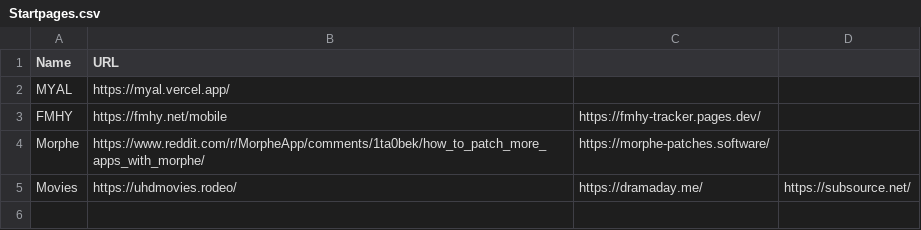
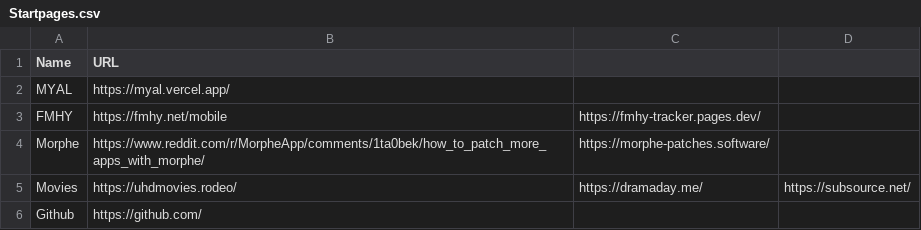
Before and after one commit to introfart/bookmarks, a CSV file: Startpages.csv, drawn as a sheet; the diff names each change by its address in the sheet, - before the commit and + after, or states it on an @@ line.

Commit message:
Update Startpages.csv

```diff
--- a/Startpages.csv
+++ b/Startpages.csv
+row 6: Github | https://github.com/
```
